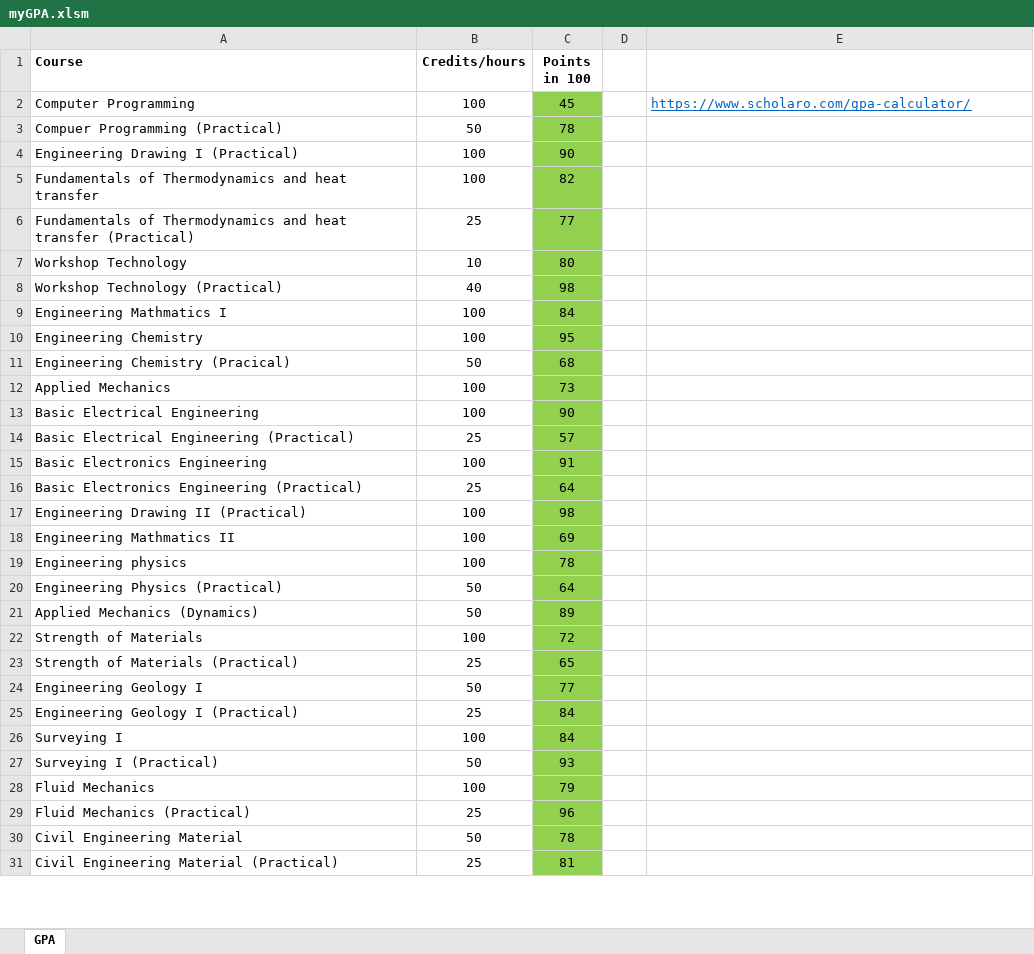
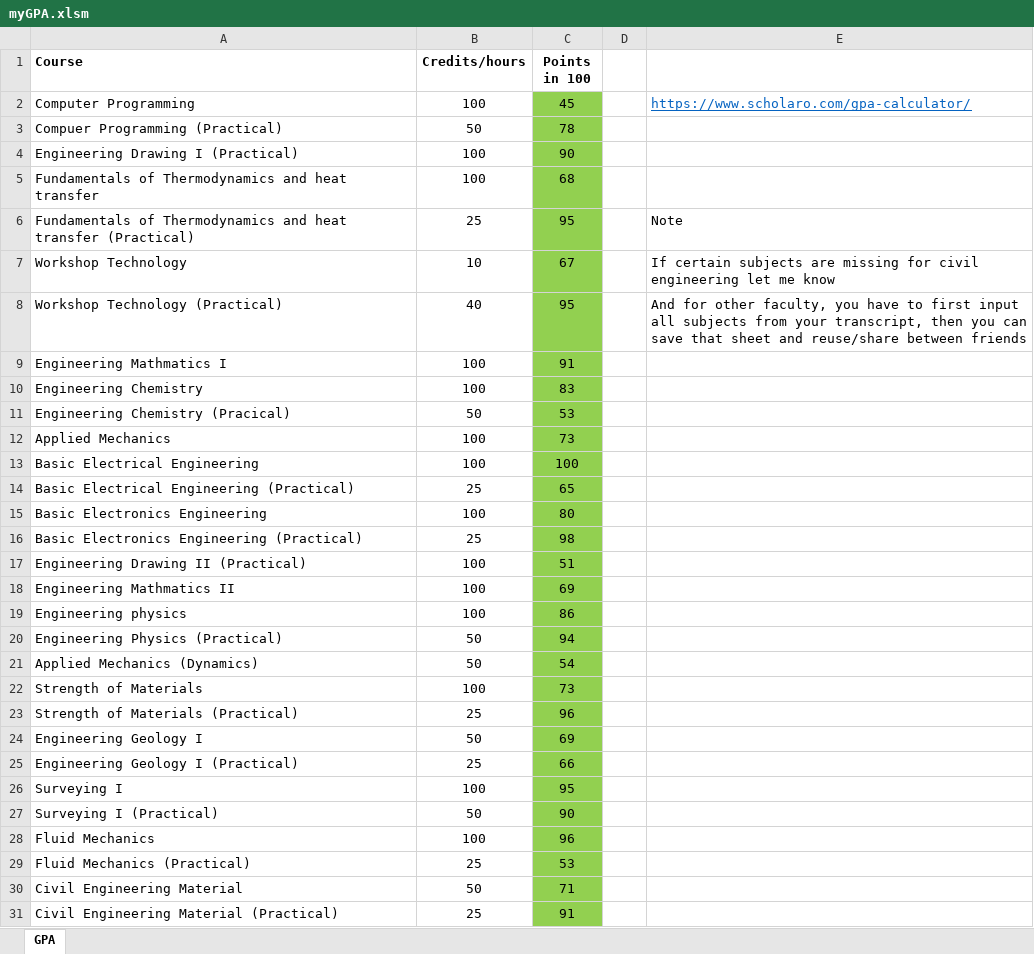
Before and after one commit to Atreyagaurav/GPA_Calculator, an Excel workbook: myGPA.xlsm, sheet GPA, drawn as a sheet; only a part is shown; values as stored, in another font and other column widths than the file's, no borders; charts and pictures not drawn; the diff covers the shown part only; the diff names each change by its address in the sheet, - before the commit and + after, or states it on an @@ line.

Commit message:
Added comments for confusion of entering practical values.

```diff
--- a/myGPA.xlsm (sheet GPA)
+++ b/myGPA.xlsm (sheet GPA)
-C5 (Points in 100): 82
+C5 (Points in 100): 68
-C6 (Points in 100): 77
+C6 (Points in 100): 95
-E6: (empty)
+E6: Note
-C7 (Points in 100): 80
+C7 (Points in 100): 67
-E7: (empty)
+E7: If certain subjects are missing for civil engineering let me know
-C8 (Points in 100): 98
+C8 (Points in 100): 95
-E8: (empty)
+E8: And for other faculty, you have to first input all subjects from your transcript, then you can save that sheet and reuse/share between friends
-C9 (Points in 100): 84
+C9 (Points in 100): 91
-C10 (Points in 100): 95
+C10 (Points in 100): 83
-C11 (Points in 100): 68
+C11 (Points in 100): 53
-C13 (Points in 100): 90
+C13 (Points in 100): 100
-C14 (Points in 100): 57
+C14 (Points in 100): 65
-C15 (Points in 100): 91
+C15 (Points in 100): 80
-C16 (Points in 100): 64
+C16 (Points in 100): 98
-C17 (Points in 100): 98
+C17 (Points in 100): 51
-C19 (Points in 100): 78
+C19 (Points in 100): 86
-C20 (Points in 100): 64
+C20 (Points in 100): 94
-C21 (Points in 100): 89
+C21 (Points in 100): 54
-C22 (Points in 100): 72
+C22 (Points in 100): 73
-C23 (Points in 100): 65
+C23 (Points in 100): 96
-C24 (Points in 100): 77
+C24 (Points in 100): 69
-C25 (Points in 100): 84
+C25 (Points in 100): 66
-C26 (Points in 100): 84
+C26 (Points in 100): 95
-C27 (Points in 100): 93
+C27 (Points in 100): 90
-C28 (Points in 100): 79
+C28 (Points in 100): 96
-C29 (Points in 100): 96
+C29 (Points in 100): 53
-C30 (Points in 100): 78
+C30 (Points in 100): 71
-C31 (Points in 100): 81
+C31 (Points in 100): 91
```
Also changed, not shown: 53 edited cells elsewhere in this sheet.
